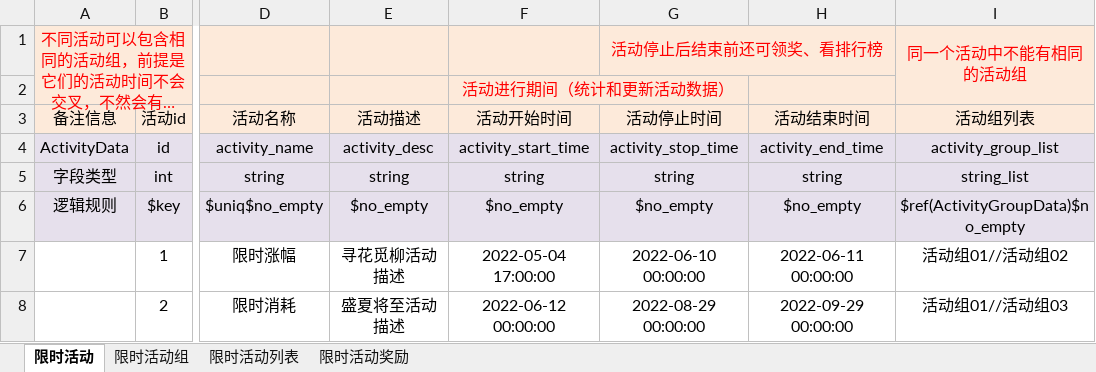
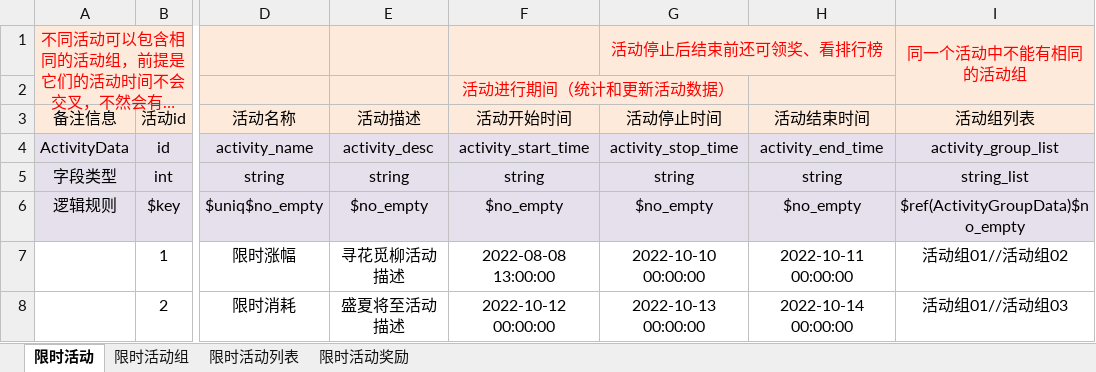
Before and after one commit to linhe-yangxue/uesharedata, an Excel workbook: exceldata/excel/all/X-限时活动.xlsx, sheet 限时活动, drawn as a sheet; only a part is shown, gaps mark what is left out; long unchanged cells end in …; values as stored, in another font and other column widths than the file's, no borders; the diff names each change by its address in the sheet, - before the commit and + after, or states it on an @@ line.

```diff
--- a/exceldata/excel/all/X-限时活动.xlsx (sheet 限时活动)
+++ b/exceldata/excel/all/X-限时活动.xlsx (sheet 限时活动)
-F7 (活动开始时间): 2022-05-04 17:00:00
+F7 (活动开始时间): 2022-08-08 13:00:00
-G7 (活动停止时间): 2022-06-10 00:00:00
+G7 (活动停止时间): 2022-10-10 00:00:00
-H7 (活动结束时间): 2022-06-11 00:00:00
+H7 (活动结束时间): 2022-10-11 00:00:00
-F8 (活动开始时间): 2022-06-12 00:00:00
+F8 (活动开始时间): 2022-10-12 00:00:00
-G8 (活动停止时间): 2022-08-29 00:00:00
+G8 (活动停止时间): 2022-10-13 00:00:00
-H8 (活动结束时间): 2022-09-29 00:00:00
+H8 (活动结束时间): 2022-10-14 00:00:00
```
Also changed, not shown: exceldata/excel/all/C-充值活动表.xlsx.
